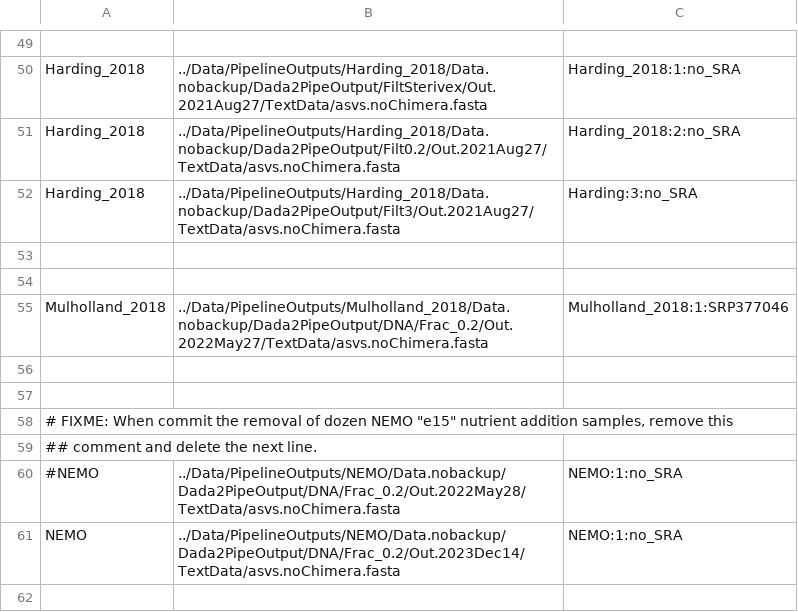
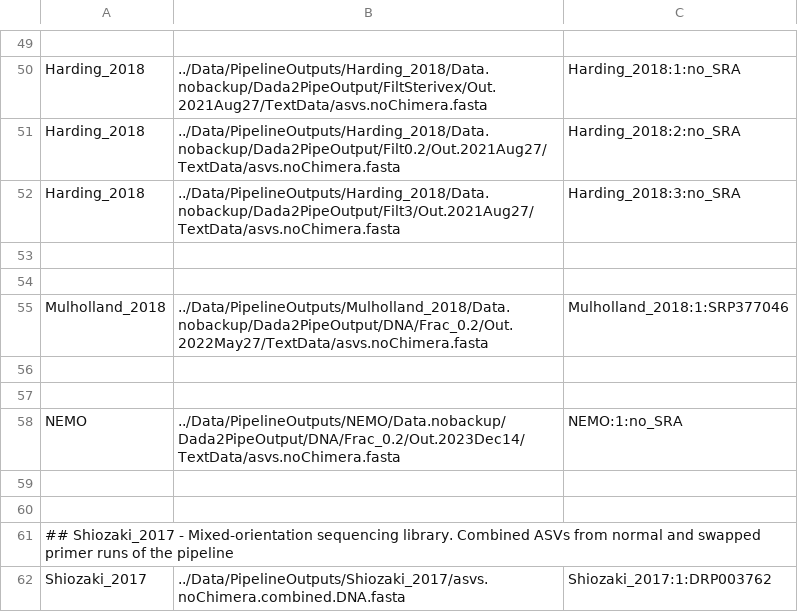
Before and after one commit to jdmagasin/nifH-ASV-workflow, a TSV file: GatherAsvs/asvs.noChimera.fasta_table.tsv, drawn as a sheet; only a part is shown, gaps mark what is left out; the shorter side is filled out with more unchanged rows.

Commit message:
Fix tag for the 3um sample in Harding_2018

```diff
--- a/GatherAsvs/asvs.noChimera.fasta_table.tsv
+++ b/GatherAsvs/asvs.noChimera.fasta_table.tsv
@@ -51,3 +51,3 @@ Harding_2018	../Data/PipelineOutputs/Harding_2018/Data.nobackup/Dada2PipeOutput/
 Harding_2018	../Data/PipelineOutputs/Harding_2018/Data.nobackup/Dada2PipeOutput/Filt0.2/Out.2021Aug27/TextData/asvs.noChimera.fasta	Harding_2018:2:no_SRA
-Harding_2018	../Data/PipelineOutputs/Harding_2018/Data.nobackup/Dada2PipeOutput/Filt3/Out.2021Aug27/TextData/asvs.noChimera.fasta	Harding:3:no_SRA
+Harding_2018	../Data/PipelineOutputs/Harding_2018/Data.nobackup/Dada2PipeOutput/Filt3/Out.2021Aug27/TextData/asvs.noChimera.fasta	Harding_2018:3:no_SRA
 
@@ -57,5 +57,2 @@ Mulholland_2018	../Data/PipelineOutputs/Mulholland_2018/Data.nobackup/Dada2PipeO
 
-# FIXME: When commit the removal of dozen NEMO "e15" nutrient addition samples, remove this
-## comment and delete the next line.
-#NEMO	../Data/PipelineOutputs/NEMO/Data.nobackup/Dada2PipeOutput/DNA/Frac_0.2/Out.2022May28/TextData/asvs.noChimera.fasta	NEMO:1:no_SRA
 NEMO	../Data/PipelineOutputs/NEMO/Data.nobackup/Dada2PipeOutput/DNA/Frac_0.2/Out.2023Dec14/TextData/asvs.noChimera.fasta	NEMO:1:no_SRA
```
